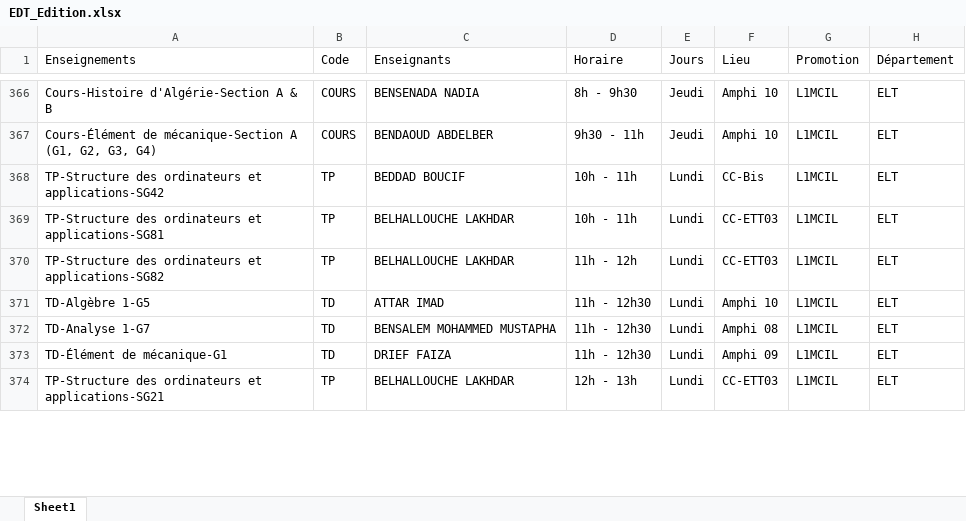
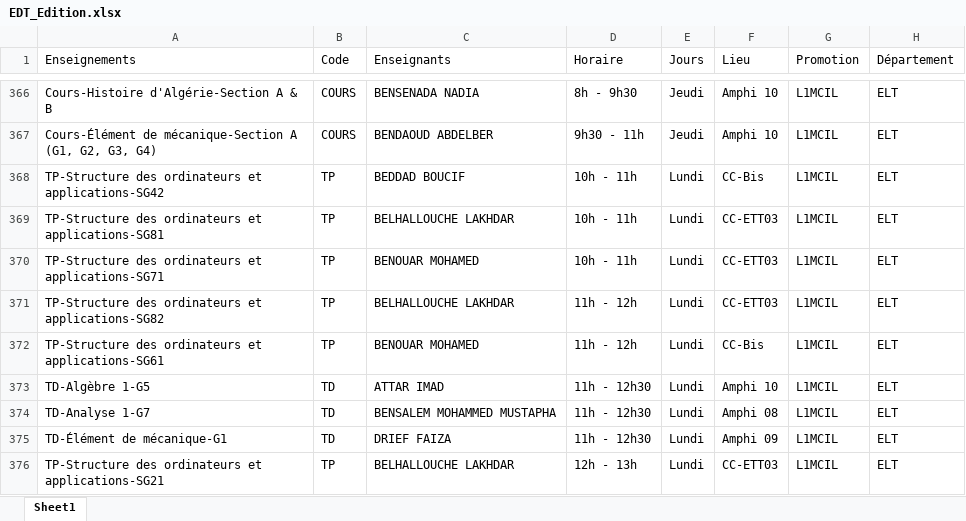
Before and after one commit to EDT-ELT-DEPARTMENT/Mon-emploi-du-temps-FGE, an Excel workbook: EDT_Edition.xlsx, sheet Sheet1, drawn as a sheet; only a part is shown, gaps mark what is left out; values as stored, in another font and other column widths than the file's, no borders; the diff covers the shown part only; the diff names each change by its address in the sheet, - before the commit and + after, or states it on an @@ line.

Commit message:
Add files via upload

```diff
--- a/EDT_Edition.xlsx (sheet Sheet1)
+++ b/EDT_Edition.xlsx (sheet Sheet1)
+row 370: TP-Structure des ordinateurs et applications-SG71 | TP | BENOUAR MOHAMED | 10h - 11h | Lundi | CC-ETT03 | L1MCIL | ELT
+row 372: TP-Structure des ordinateurs et applications-SG61 | TP | BENOUAR MOHAMED | 11h - 12h | Lundi | CC-Bis | L1MCIL | ELT
```
Also changed, not shown: 1 added row, 4 removed rows, 6 moved rows and 17 edited cells elsewhere in this sheet.
